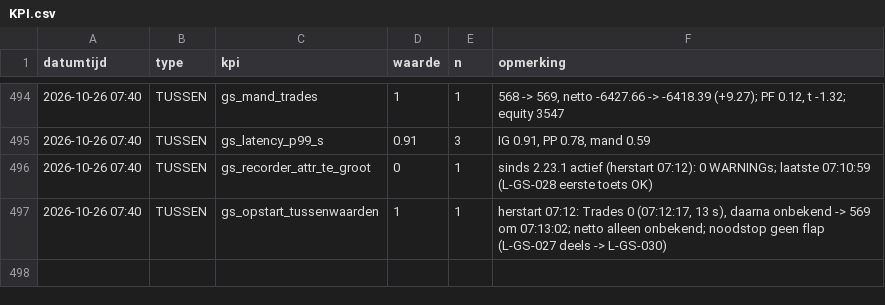
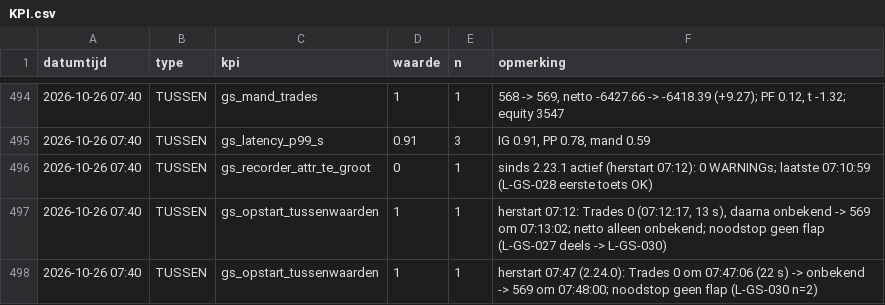
Before and after one commit to Roedie84/ha-gold-scalper, a CSV file: KPI.csv, drawn as a sheet; only a part is shown, gaps mark what is left out; the diff names each change by its address in the sheet, - before the commit and + after, or states it on an @@ line.

```diff
--- a/KPI.csv
+++ b/KPI.csv
+row 498: 2026-10-26 07:40 | TUSSEN | gs_opstart_tussenwaarden | 1 | 1 | herstart 07:47 (2.24.0): Trades 0 om 07:47:06 (22 s) -> onbekend -> 569 om 07:48:00; noodstop geen flap (L-GS-030 n=2)
```
Also changed, not shown: 2 other files.
